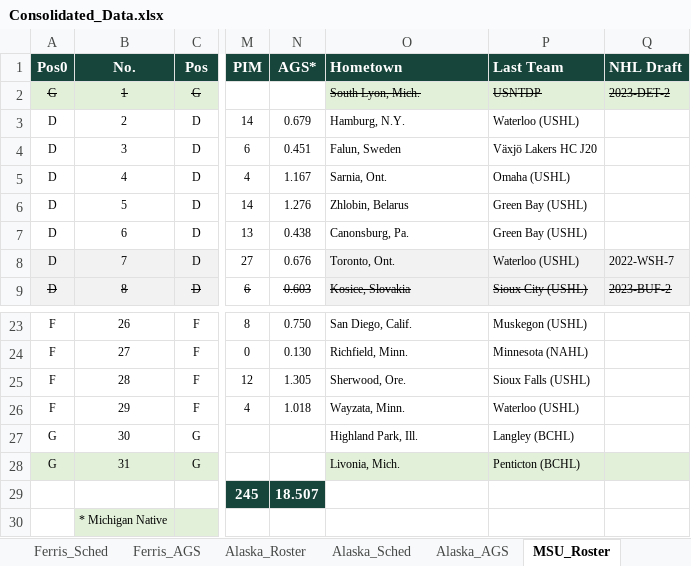
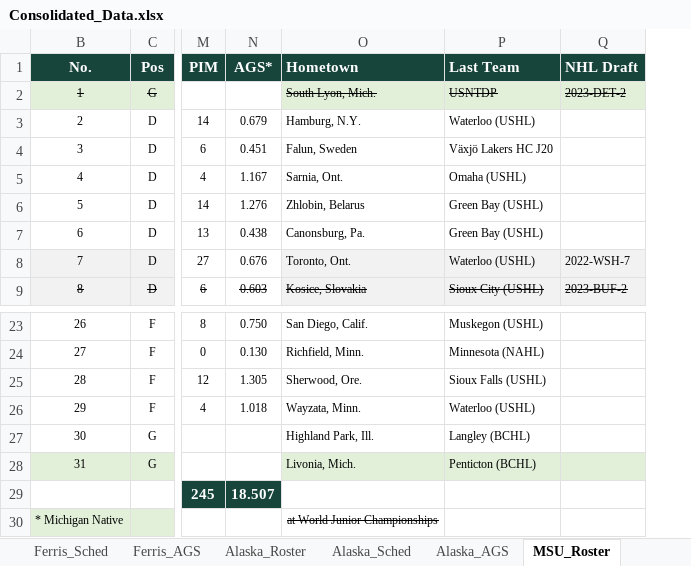
Before and after one commit to JSmith1826/college_hockey, an Excel workbook: GLI_program/Consolidated_Data.xlsx, sheet MSU_Roster, drawn as a sheet; only a part is shown, gaps mark what is left out; values as stored, in another font and other column widths than the file's, no borders; conditional formats and table styles not drawn; the diff names each change by its address in the sheet, - before the commit and + after, or states it on an @@ line.

```diff
--- a/GLI_program/Consolidated_Data.xlsx (sheet MSU_Roster)
+++ b/GLI_program/Consolidated_Data.xlsx (sheet MSU_Roster)
@@ column A (Pos0) hidden, rows 2-9: G | D | D | D | D | D | D | D; rows 23-28: F | F | F | F | G | G @@
-O30 (Hometown): (empty)
+O30 (Hometown): at World Junior Championships
```
Also changed, not shown: sheet MichTech_AGS, formulas that keep their value, 17 other files.
